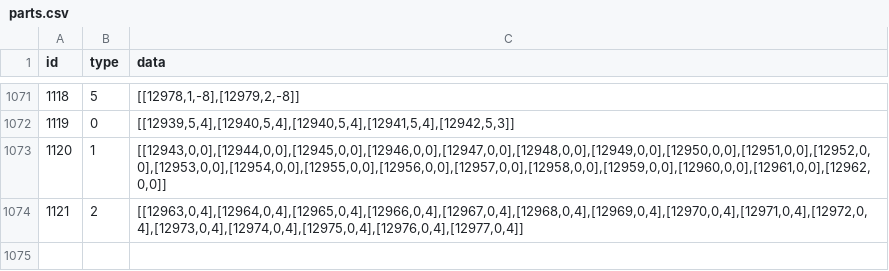
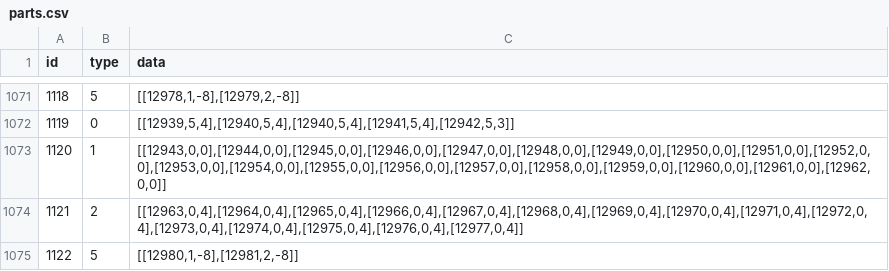
Before and after one commit to tanduong43/GameHTTH, a CSV file: DataDeploy/parts.csv, drawn as a sheet; only a part is shown, gaps mark what is left out.

```diff
--- a/DataDeploy/parts.csv
+++ b/DataDeploy/parts.csv
@@ -1074 +1074,2 @@ id,type,data
 1121,2,"[[12963,0,4],[12964,0,4],[12965,0,4],[12966,0,4],[12967,0,4],[12968,0,4],[12969,0,4],[12970,0,4],[12971,0,4],[12972,0,4],[12973,0,4],[12974,0,4],[12975,0,4],[12976,0,4],[12977,0,4]]"
+1122,5,"[[12980,1,-8],[12981,2,-8]]"
```
Also changed, not shown: DataDeploy/itemhair.csv, 27 other files.
